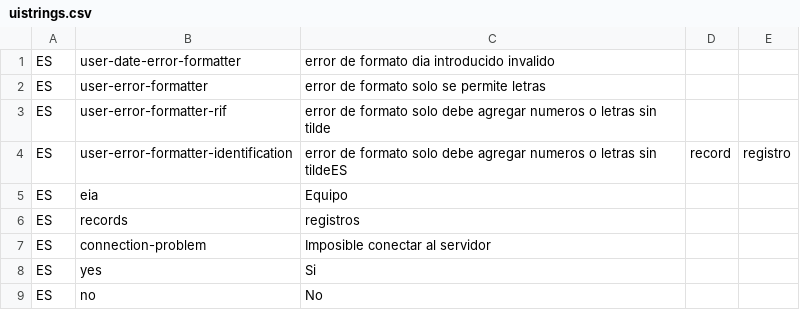
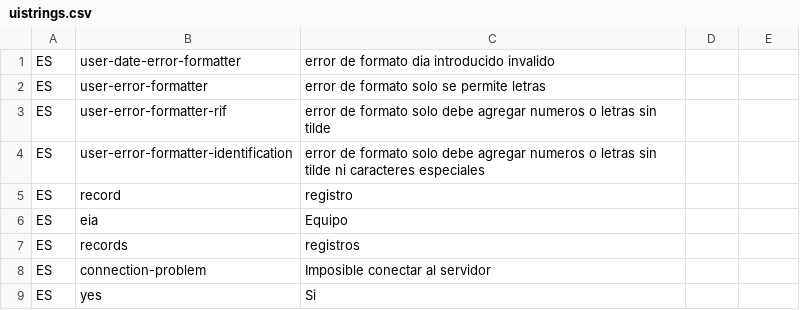
Before and after one commit to idbcgroup/GMH, a CSV file: ejb/src/main/resources/uistrings.csv, drawn as a sheet; only a part is shown; the shorter side is filled out with more unchanged rows.

Commit message:
se acomoda el icono de error del campo de texto identificacion y se cambia un mensaje del archivo uistring

```diff
--- a/ejb/src/main/resources/uistrings.csv
+++ b/ejb/src/main/resources/uistrings.csv
@@ -3,3 +3,4 @@ ES,user-error-formatter,error de formato solo se permite letras
 ES,user-error-formatter-rif,error de formato solo debe agregar numeros o letras sin tilde
-ES,user-error-formatter-identification,error de formato solo debe agregar numeros o letras sin tildeES,record,registro
+ES,user-error-formatter-identification,error de formato solo debe agregar numeros o letras sin tilde ni caracteres especiales
+ES,record,registro
 ES,eia,Equipo
```
Also changed, not shown: 1 other file.
